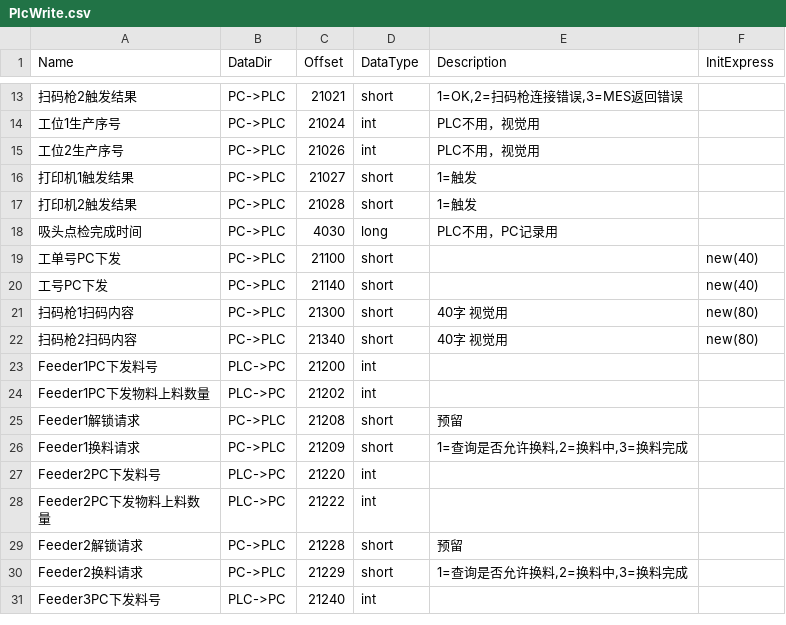
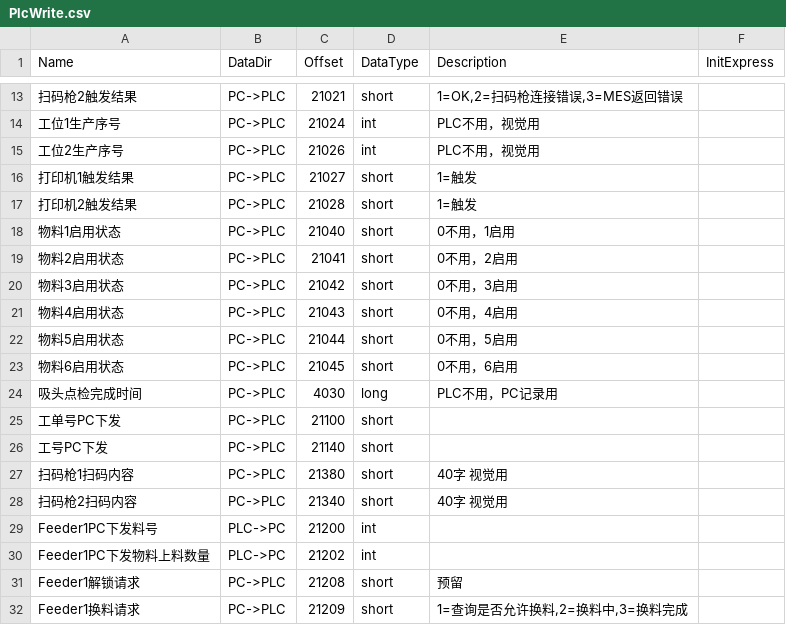
Before and after one commit to yyz-art/ZeberKS, a CSV file: src/apps/App/@structs/ASM15-2/PlcWrite.csv, drawn as a sheet; only a part is shown, gaps mark what is left out; the shorter side is filled out with more unchanged rows; addresses are those after the commit; the diff names each change by its address in the sheet, - before the commit and + after, or states it on an @@ line.

```diff
--- a/src/apps/App/@structs/ASM15-2/PlcWrite.csv
+++ b/src/apps/App/@structs/ASM15-2/PlcWrite.csv
+row 18: 物料1启用状态 | PC->PLC | 21040 | short | 0不用，1启用
+row 19: 物料2启用状态 | PC->PLC | 21041 | short | 0不用，2启用
+row 20: 物料3启用状态 | PC->PLC | 21042 | short | 0不用，3启用
+row 21: 物料4启用状态 | PC->PLC | 21043 | short | 0不用，4启用
+row 22: 物料5启用状态 | PC->PLC | 21044 | short | 0不用，5启用
+row 23: 物料6启用状态 | PC->PLC | 21045 | short | 0不用，6启用
-F25:F26 (InitExpress): new(40)
+F25:F26 (InitExpress): (empty)
-C27 (Offset): 21300
+C27 (Offset): 21380
-F27:F28 (InitExpress): new(80)
+F27:F28 (InitExpress): (empty)
```
Also changed, not shown: src/apps/App/@structs/ASM12/PlcWrite.csv, src/apps/App/@structs/ASM15-1/PlcWrite.csv, 38 other files.
